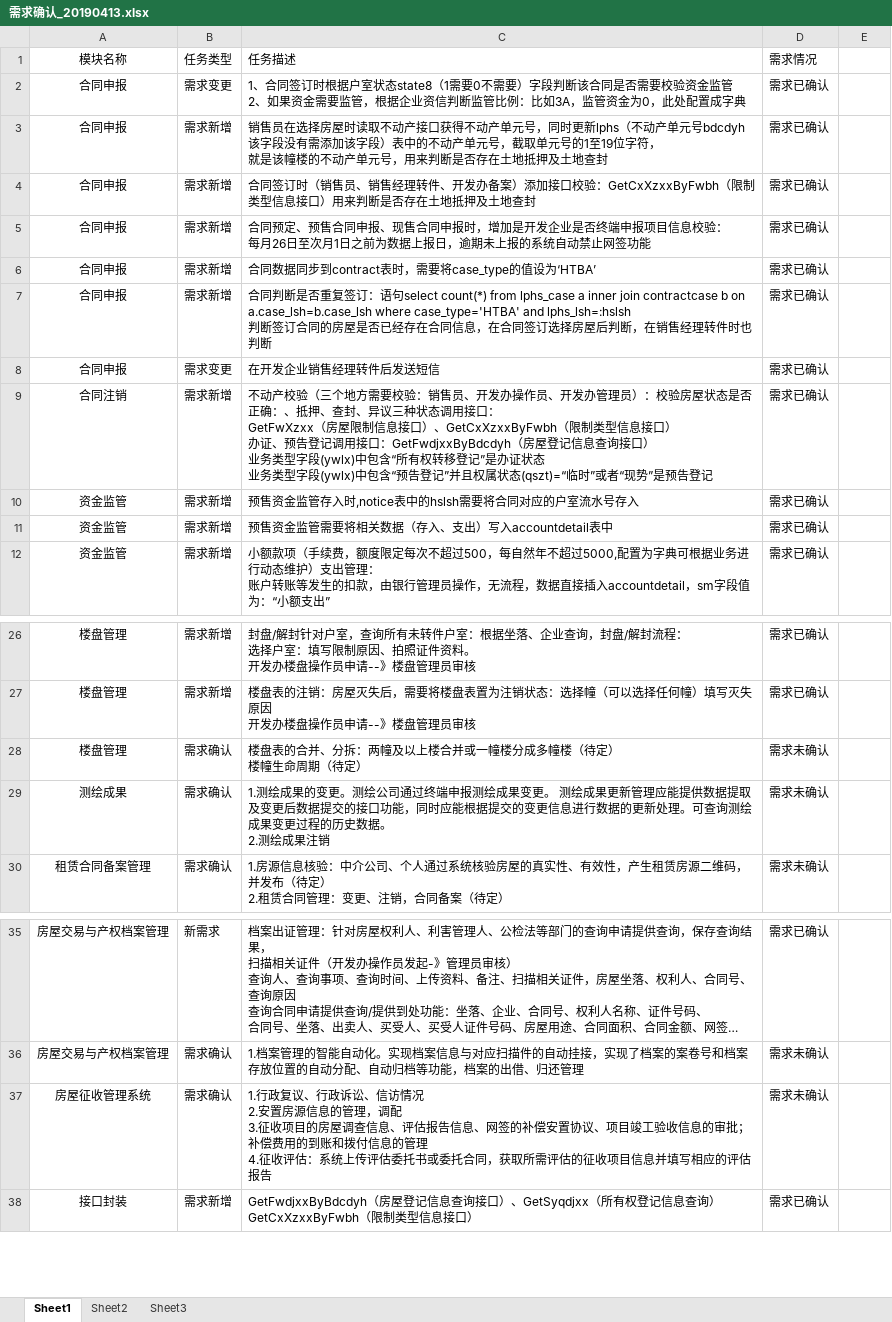
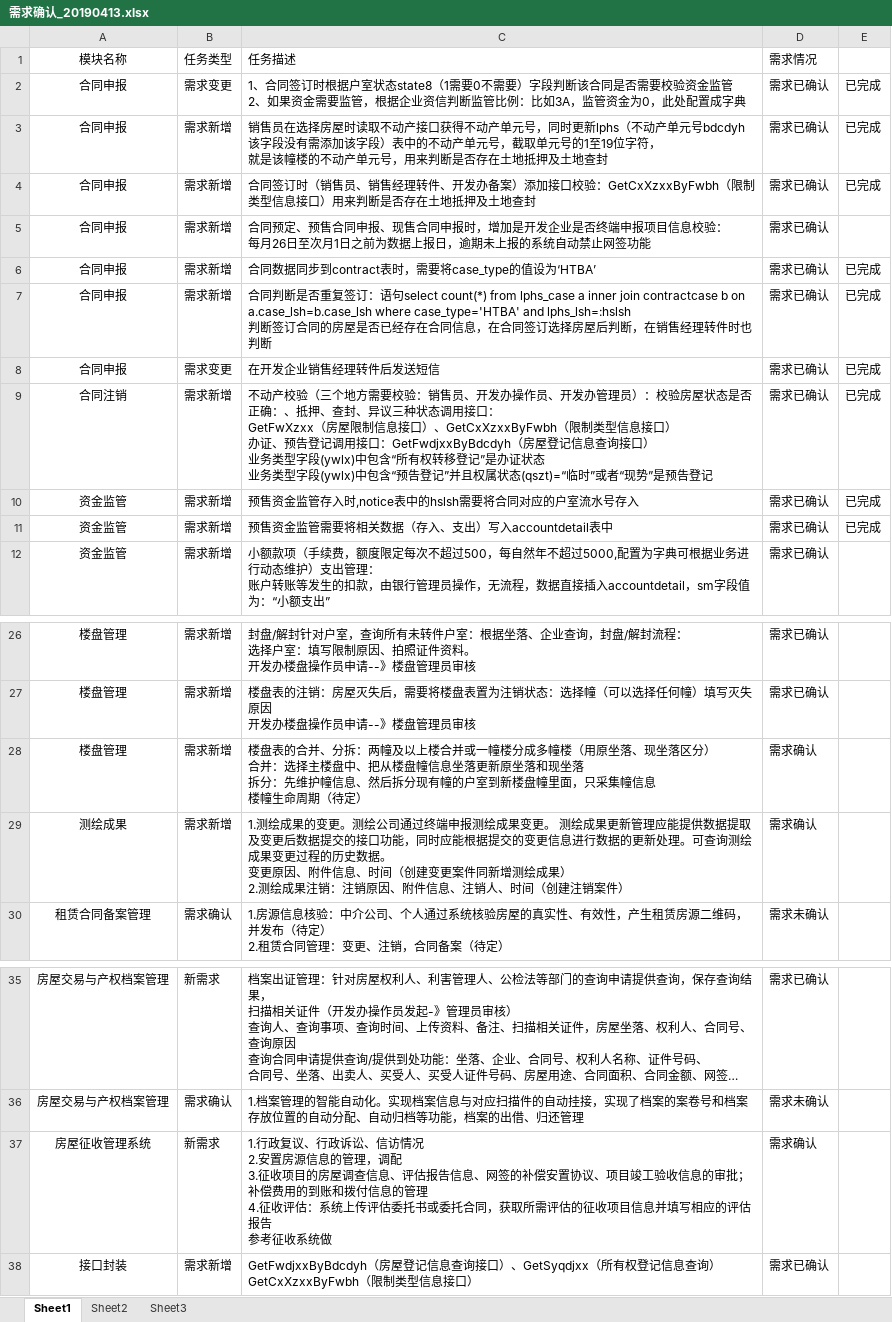
Before and after one commit to ajing4030/whfgj, an Excel workbook: 需求确认/需求确认_20190413.xlsx, sheet Sheet1, drawn as a sheet; only a part is shown, gaps mark what is left out; long unchanged cells end in …; values as stored, in another font and other column widths than the file's, no borders; conditional formats not drawn; removed rows and columns are numbered as before the commit, all else as after; ↵ is a line break in a cell; the diff names each change by its address in the sheet, - before the commit and + after, or states it on an @@ line.

```diff
--- a/需求确认/需求确认_20190413.xlsx (sheet Sheet1)
+++ b/需求确认/需求确认_20190413.xlsx (sheet Sheet1)
-E2:E4: (empty)
+E2:E4: 已完成
-E6:E11: (empty)
+E6:E11: 已完成
-row 28: 楼盘管理 | 需求确认 | 楼盘表的合并、分拆：两幢及以上楼合并或一幢楼分成多幢楼（待定） ↵ 楼幢生命周期（待定） | 需求未确认
+row 28: 楼盘管理 | 需求新增 | 楼盘表的合并、分拆：两幢及以上楼合并或一幢楼分成多幢楼（用原坐落、现坐落区分） ↵ 合并：选择主楼盘中、把从楼盘幢信息坐落更新原坐落和现坐落 ↵ 拆分：先维护幢信息、然后拆分现有幢的户室到新楼盘幢里面，只采集幢信息 ↵ 楼幢生命周期（待定） | 需求确认
-B29 (任务类型): 需求确认
+B29 (任务类型): 需求新增
-C29 (任务描述): …数据。 ↵ 2.测绘成果注销
+C29 (任务描述): …数据。 ↵ 变更原因、附件信息、时间（创建变更案件同新增测绘成果） ↵ 2.测绘成果注销：注销原因、附件信息、注销人、时间（创建注销案件）
-D29 (需求情况): 需求未确认
+D29 (需求情况): 需求确认
-B37 (任务类型): 需求确认
+B37 (任务类型): 新需求
-C37 (任务描述): …评估报告
+C37 (任务描述): …评估报告 ↵ 参考征收系统做
-D37 (需求情况): 需求未确认
+D37 (需求情况): 需求确认
```
Also changed, not shown: 技术文档/技术资料.xlsx, 需求确认/任务分配_20190415.xlsx, 44 other files.
